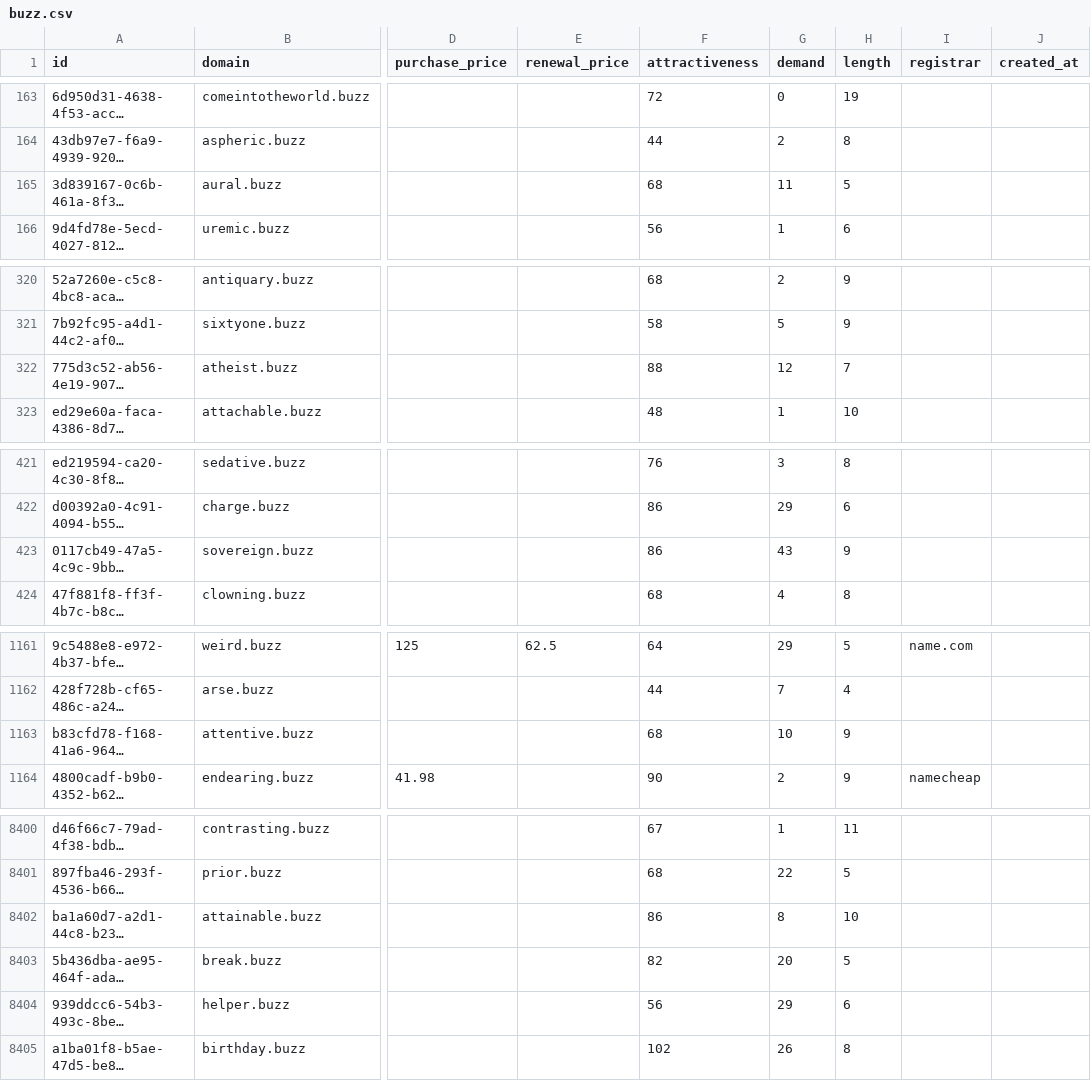
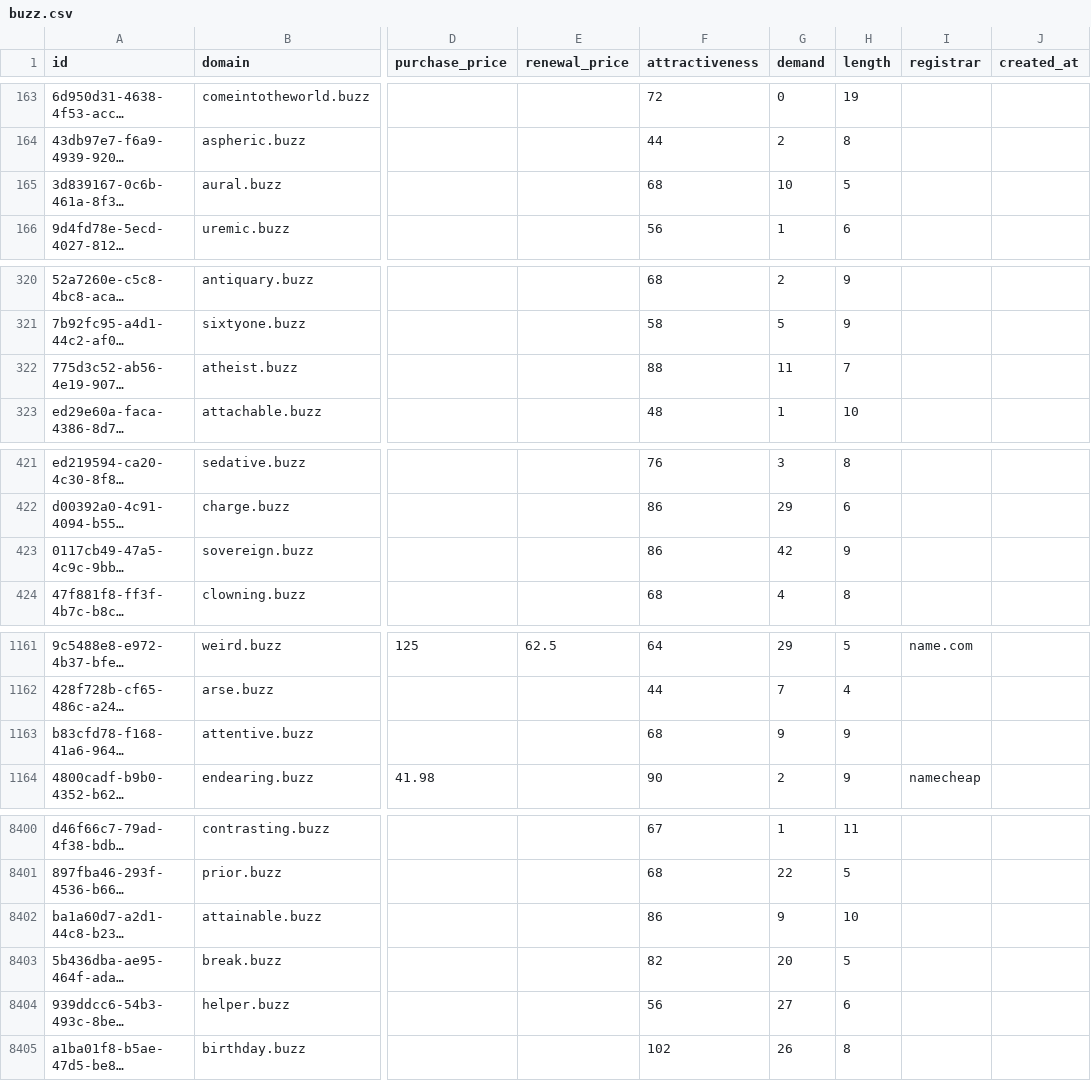
Before and after one commit to UniqueDomains/buzz-oneword-domains, a CSV file: buzz.csv, drawn as a sheet; only a part is shown, gaps mark what is left out; long unchanged cells end in …; the diff covers the shown part only; the diff names each change by its address in the sheet, - before the commit and + after, or states it on an @@ line.

Commit message:
Domains update

```diff
--- a/buzz.csv
+++ b/buzz.csv
-G165 (demand): 11
+G165 (demand): 10
-G322 (demand): 12
+G322 (demand): 11
-G423 (demand): 43
+G423 (demand): 42
-G1163 (demand): 10
+G1163 (demand): 9
-G8402 (demand): 8
+G8402 (demand): 9
-G8404 (demand): 29
+G8404 (demand): 27
```
Also changed, not shown: 40 edited cells elsewhere in this file, 1 other file.
